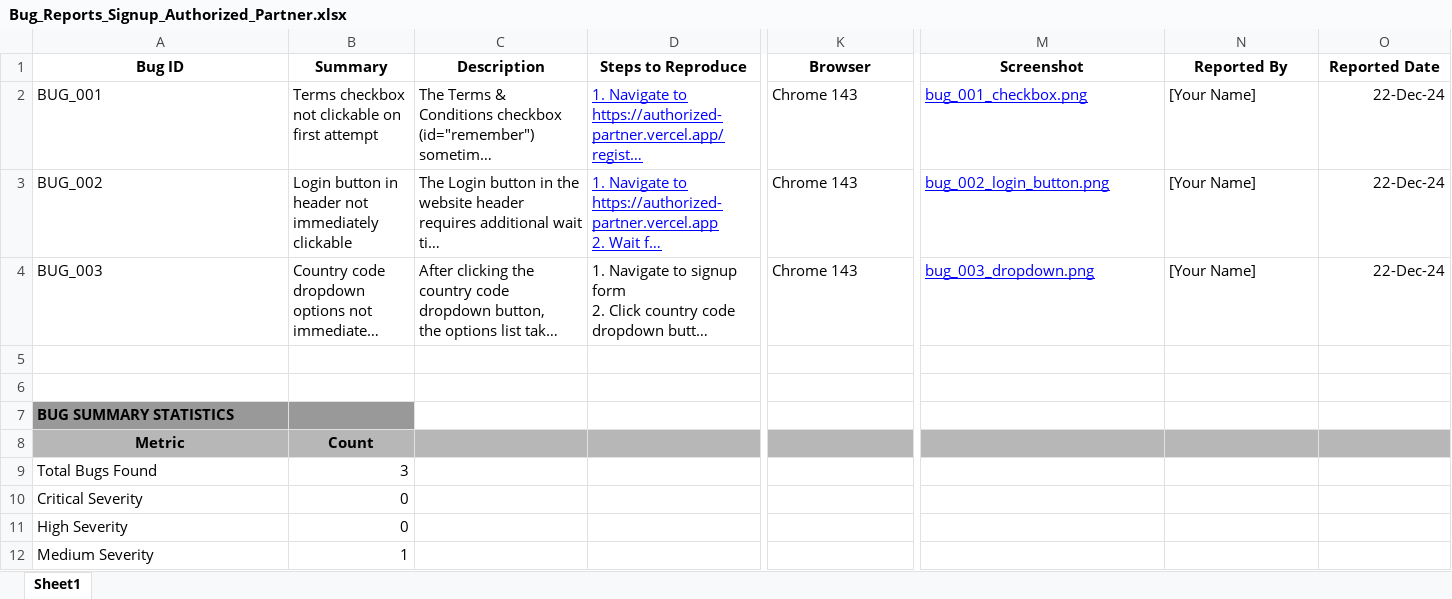
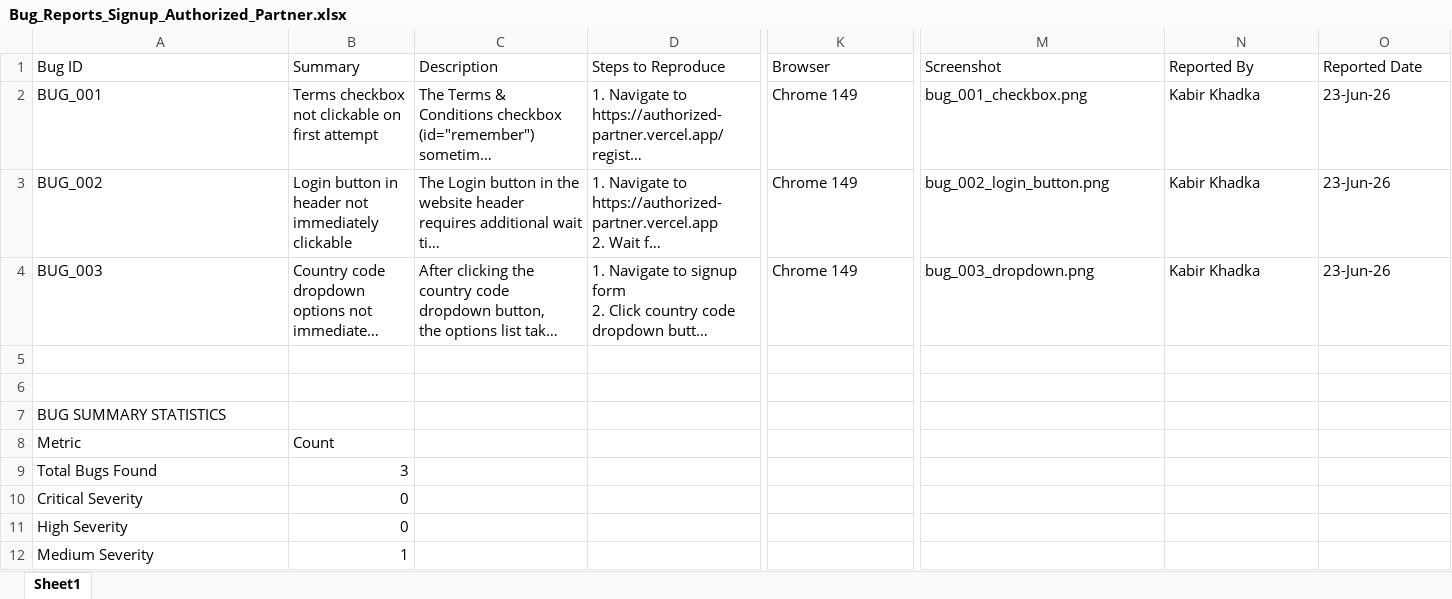
Before and after one commit to Kabir-khadka/signup-automation, an Excel workbook: bug-reports/Bug_Reports_Signup_Authorized_Partner.xlsx, sheet Sheet1, drawn as a sheet; only a part is shown, gaps mark what is left out; long unchanged cells end in …; values as stored, in another font and other column widths than the file's, no borders; charts and pictures not drawn; the diff covers the shown part only; the diff names each change by its address in the sheet, - before the commit and + after, or states it on an @@ line.

```diff
--- a/bug-reports/Bug_Reports_Signup_Authorized_Partner.xlsx (sheet Sheet1)
+++ b/bug-reports/Bug_Reports_Signup_Authorized_Partner.xlsx (sheet Sheet1)
@@ A1:O1 bold: on → off, alignment: center → left @@
@@ D2:D3 underline: on → off, text colour: #0000FF → black @@
-K2:K4 (Browser): Chrome 143
+K2:K4 (Browser): Chrome 149
@@ M2:M4 underline: on → off, text colour: #0000FF → black @@
-N2:N4 (Reported By): [Your Name]
+N2:N4 (Reported By): Kabir Khadka
-O2:O4 (Reported Date): 22-Dec-24
+O2:O4 (Reported Date): 23-Jun-26
-A7 bold: on
+A7 bold: off
-A7:B7 fill: #999999
+A7:B7 fill: none
@@ A8:B8 bold: on → off, alignment: center → left @@
-A8:O8 fill: #B7B7B7
+A8:O8 fill: none
```
Also changed, not shown: cell formats elsewhere in this sheet, charts or pictures, test-plans/Test_Cases_Signup_Authorized_Partner.xlsx.
